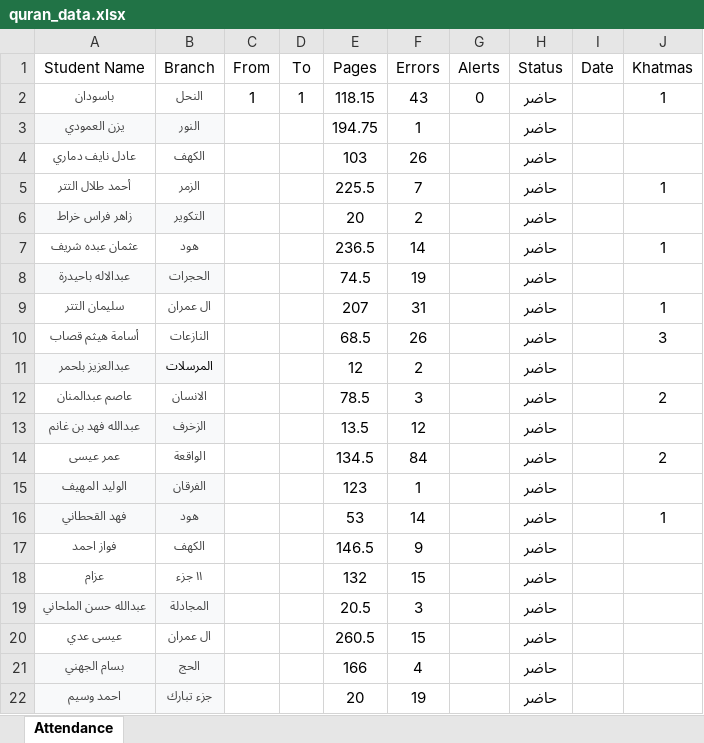
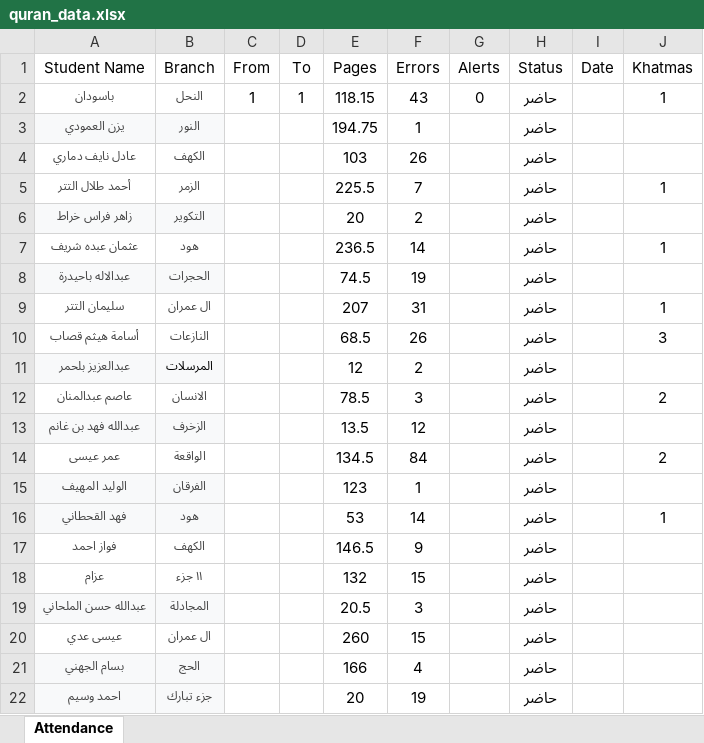
Before and after one commit to as8ix/dowrahPlatform, an Excel workbook: data/quran_data.xlsx, sheet Attendance, drawn as a sheet; values as stored, in another font and other column widths than the file's, no borders; the diff names each change by its address in the sheet, - before the commit and + after, or states it on an @@ line.

Commit message:
data: update quran data from local excel file

```diff
--- a/data/quran_data.xlsx (sheet Attendance)
+++ b/data/quran_data.xlsx (sheet Attendance)
-E20 (Pages): 260.5
+E20 (Pages): 260
```
